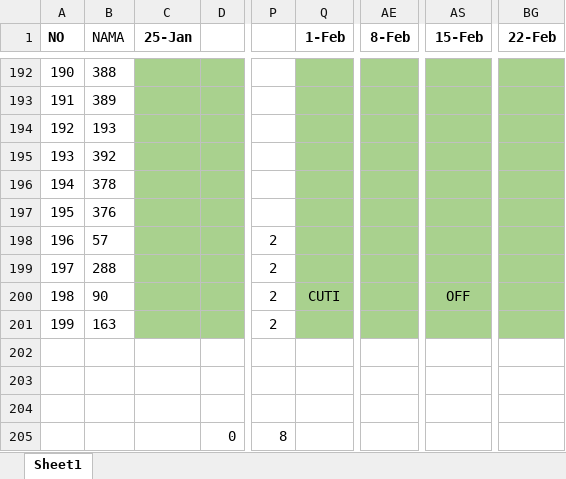
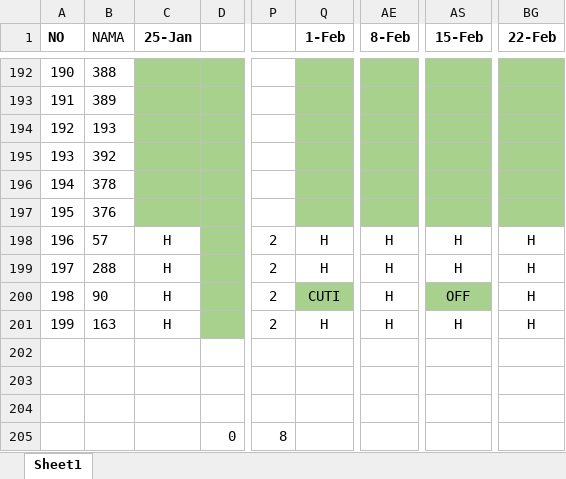
Before and after one commit to sigitsuseno/instance1.uranop.com, an Excel workbook: database/seeders/februari.xlsx, sheet Sheet1, drawn as a sheet; only a part is shown, gaps mark what is left out; values as stored, in another font and other column widths than the file's, no borders; conditional formats not drawn; the diff names each change by its address in the sheet, - before the commit and + after, or states it on an @@ line.

```diff
--- a/database/seeders/februari.xlsx (sheet Sheet1)
+++ b/database/seeders/februari.xlsx (sheet Sheet1)
-C198:C201 (25-Jan): (empty)
+C198:C201 (25-Jan): H
-C198:C201 fill: #A9D18E
+C198:C201 fill: none
-Q198:Q199 (1-Feb): (empty)
+Q198:Q199 (1-Feb): H
-Q198:Q199 fill: #A9D18E
+Q198:Q199 fill: none
-AE198:AE201 (8-Feb): (empty)
+AE198:AE201 (8-Feb): H
-AE198:AE201 fill: #A9D18E
+AE198:AE201 fill: none
-AS198:AS199 (15-Feb): (empty)
+AS198:AS199 (15-Feb): H
-AS198:AS199 fill: #A9D18E
+AS198:AS199 fill: none
-BG198:BG201 (22-Feb): (empty)
+BG198:BG201 (22-Feb): H
-BG198:BG201 fill: #A9D18E
+BG198:BG201 fill: none
-Q201 (1-Feb): (empty)
+Q201 (1-Feb): H
-Q201 fill: #A9D18E
+Q201 fill: none
-AS201 (15-Feb): (empty)
+AS201 (15-Feb): H
-AS201 fill: #A9D18E
+AS201 fill: none
```
Also changed, not shown: database/seeders/april.xlsx, database/seeders/data_januari.xlsx, 2 other files.
